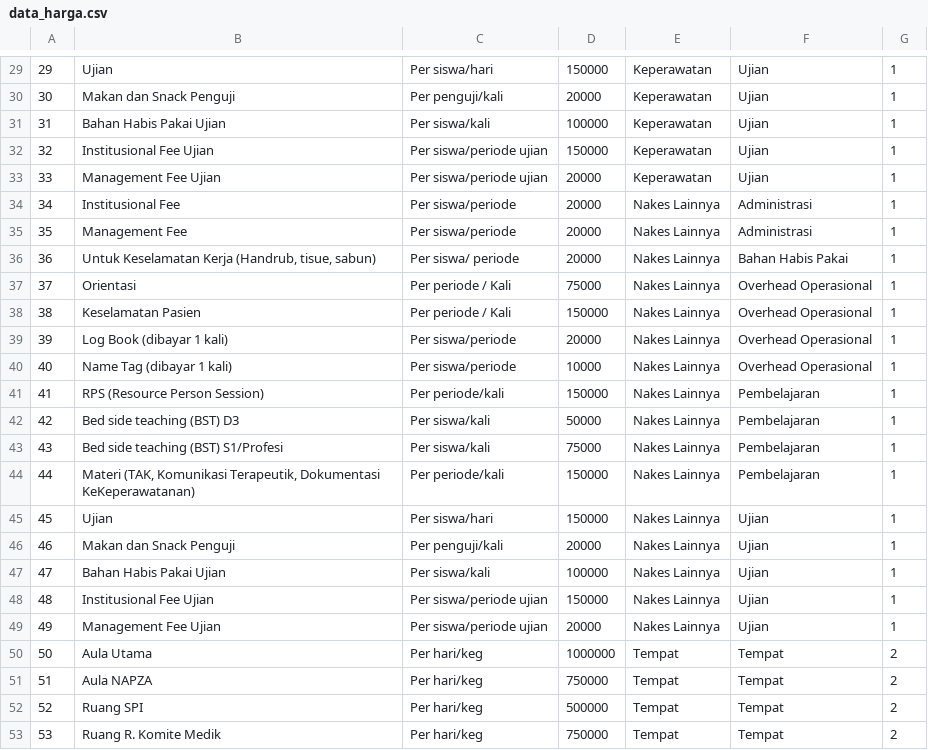
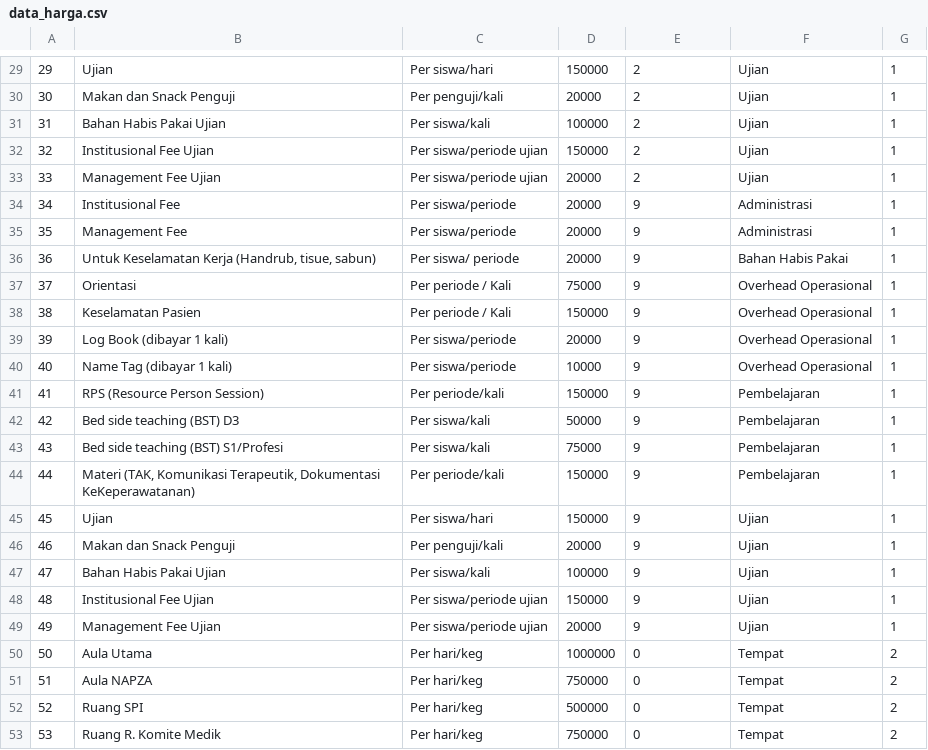
Before and after one commit to simrsj/SIPAPAPMACO_REPLIKASI, a CSV file: !/DATA/data_harga.csv, drawn as a sheet; only a part is shown, gaps mark what is left out; the diff covers the shown part only.

```diff
--- a/!/DATA/data_harga.csv
+++ b/!/DATA/data_harga.csv
@@ -29,25 +29,25 @@
-29;Ujian;Per siswa/hari;150000;Keperawatan;Ujian;1
-30;Makan dan Snack Penguji;Per penguji/kali;20000;Keperawatan;Ujian;1
-31;Bahan Habis Pakai Ujian;Per siswa/kali;100000;Keperawatan;Ujian;1
-32;Institusional Fee Ujian;Per siswa/periode ujian;150000;Keperawatan;Ujian;1
-33;Management Fee Ujian;Per siswa/periode ujian;20000;Keperawatan;Ujian;1
-34;Institusional Fee;Per siswa/periode;20000;Nakes Lainnya;Administrasi;1
-35;Management Fee;Per siswa/periode;20000;Nakes Lainnya;Administrasi;1
-36;Untuk Keselamatan Kerja (Handrub, tisue, sabun);Per siswa/ periode;20000;Nakes Lainnya;Bahan Habis Pakai;1
-37;Orientasi ;Per periode / Kali;75000;Nakes Lainnya;Overhead Operasional;1
-38;Keselamatan Pasien;Per periode / Kali;150000;Nakes Lainnya;Overhead Operasional;1
-39;Log Book (dibayar 1 kali);Per siswa/periode;20000;Nakes Lainnya;Overhead Operasional;1
-40;Name Tag (dibayar 1 kali);Per siswa/periode;10000;Nakes Lainnya;Overhead Operasional;1
-41;RPS (Resource Person Session);Per periode/kali;150000;Nakes Lainnya;Pembelajaran;1
-42;Bed side teaching (BST) D3;Per siswa/kali;50000;Nakes Lainnya;Pembelajaran;1
-43;Bed side teaching (BST) S1/Profesi;Per siswa/kali;75000;Nakes Lainnya;Pembelajaran;1
-44;Materi (TAK, Komunikasi Terapeutik, Dokumentasi KeKeperawatanan) ;Per periode/kali;150000;Nakes Lainnya;Pembelajaran;1
-45;Ujian;Per siswa/hari;150000;Nakes Lainnya;Ujian;1
-46;Makan dan Snack Penguji;Per penguji/kali;20000;Nakes Lainnya;Ujian;1
-47;Bahan Habis Pakai Ujian;Per siswa/kali;100000;Nakes Lainnya;Ujian;1
-48;Institusional Fee Ujian;Per siswa/periode ujian;150000;Nakes Lainnya;Ujian;1
-49;Management Fee Ujian;Per siswa/periode ujian;20000;Nakes Lainnya;Ujian;1
-50;Aula Utama;Per hari/keg;1000000;Tempat;Tempat;2
-51;Aula NAPZA;Per hari/keg;750000;Tempat;Tempat;2
-52;Ruang SPI;Per hari/keg;500000;Tempat;Tempat;2
-53;Ruang R. Komite Medik;Per hari/keg;750000;Tempat;Tempat;2
+29;Ujian;Per siswa/hari;150000;2;Ujian;1
+30;Makan dan Snack Penguji;Per penguji/kali;20000;2;Ujian;1
+31;Bahan Habis Pakai Ujian;Per siswa/kali;100000;2;Ujian;1
+32;Institusional Fee Ujian;Per siswa/periode ujian;150000;2;Ujian;1
+33;Management Fee Ujian;Per siswa/periode ujian;20000;2;Ujian;1
+34;Institusional Fee;Per siswa/periode;20000;9;Administrasi;1
+35;Management Fee;Per siswa/periode;20000;9;Administrasi;1
+36;Untuk Keselamatan Kerja (Handrub, tisue, sabun);Per siswa/ periode;20000;9;Bahan Habis Pakai;1
+37;Orientasi ;Per periode / Kali;75000;9;Overhead Operasional;1
+38;Keselamatan Pasien;Per periode / Kali;150000;9;Overhead Operasional;1
+39;Log Book (dibayar 1 kali);Per siswa/periode;20000;9;Overhead Operasional;1
+40;Name Tag (dibayar 1 kali);Per siswa/periode;10000;9;Overhead Operasional;1
+41;RPS (Resource Person Session);Per periode/kali;150000;9;Pembelajaran;1
+42;Bed side teaching (BST) D3;Per siswa/kali;50000;9;Pembelajaran;1
+43;Bed side teaching (BST) S1/Profesi;Per siswa/kali;75000;9;Pembelajaran;1
+44;Materi (TAK, Komunikasi Terapeutik, Dokumentasi KeKeperawatanan) ;Per periode/kali;150000;9;Pembelajaran;1
+45;Ujian;Per siswa/hari;150000;9;Ujian;1
+46;Makan dan Snack Penguji;Per penguji/kali;20000;9;Ujian;1
+47;Bahan Habis Pakai Ujian;Per siswa/kali;100000;9;Ujian;1
+48;Institusional Fee Ujian;Per siswa/periode ujian;150000;9;Ujian;1
+49;Management Fee Ujian;Per siswa/periode ujian;20000;9;Ujian;1
+50;Aula Utama;Per hari/keg;1000000;0;Tempat;2
+51;Aula NAPZA;Per hari/keg;750000;0;Tempat;2
+52;Ruang SPI;Per hari/keg;500000;0;Tempat;2
+53;Ruang R. Komite Medik;Per hari/keg;750000;0;Tempat;2
```
Also changed, not shown: 28 edited cells elsewhere in this file, 3 other files.
